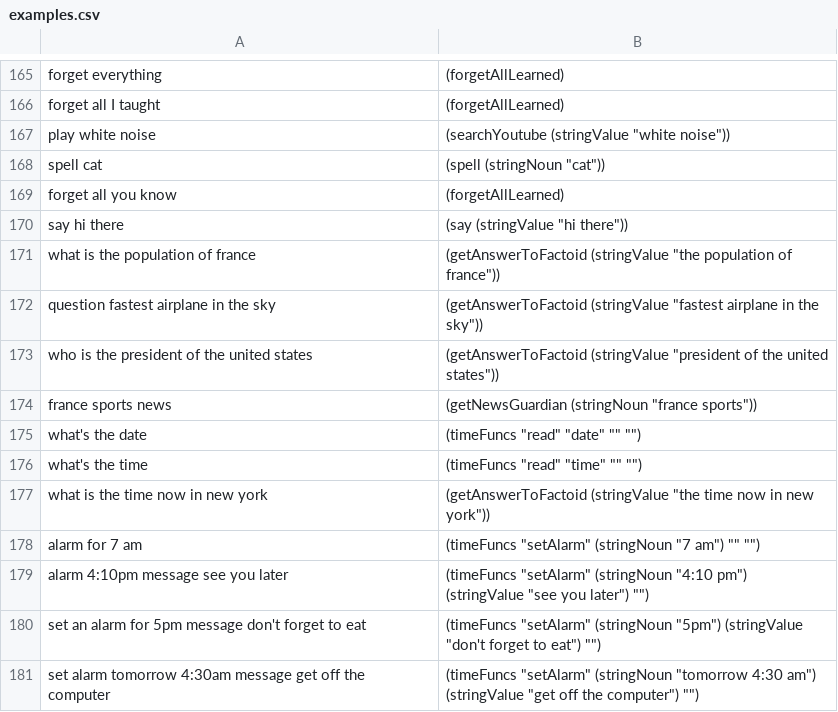
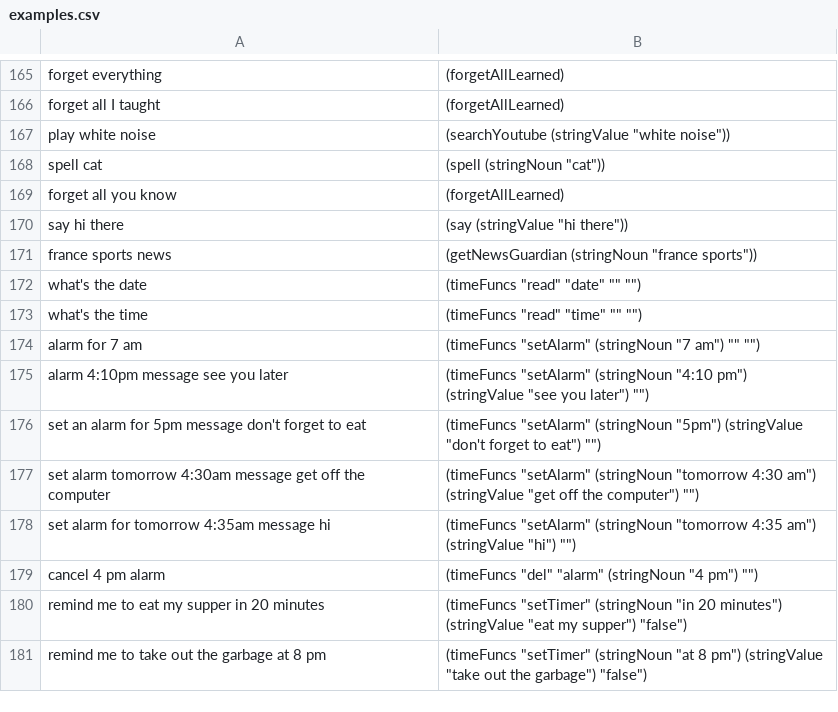
Before and after one commit to azariaa/InstructableServer, a CSV file: data/examples.csv, drawn as a sheet; only a part is shown, gaps mark what is left out; the shorter side is filled out with more unchanged rows.

```diff
--- a/data/examples.csv
+++ b/data/examples.csv
@@ -170,5 +170,2 @@ forget all you know,(forgetAllLearned)
 say hi there,"(say (stringValue ""hi there""))"
-what is the population of france,"(getAnswerToFactoid (stringValue ""the population of france""))"
-question fastest airplane in the sky,"(getAnswerToFactoid (stringValue ""fastest airplane in the sky""))"
-who is the president of the united states,"(getAnswerToFactoid (stringValue ""president of the united states""))"
 france sports news,"(getNewsGuardian (stringNoun ""france sports""))"
@@ -176,3 +173,2 @@ what's the date,"(timeFuncs ""read"" ""date"" """" """")"
 what's the time,"(timeFuncs ""read"" ""time"" """" """")"
-what is the time now in new york,"(getAnswerToFactoid (stringValue ""the time now in new york""))"
 alarm for 7 am,"(timeFuncs ""setAlarm"" (stringNoun ""7 am"") """" """")"
```
Also changed, not shown: 5 other files.
